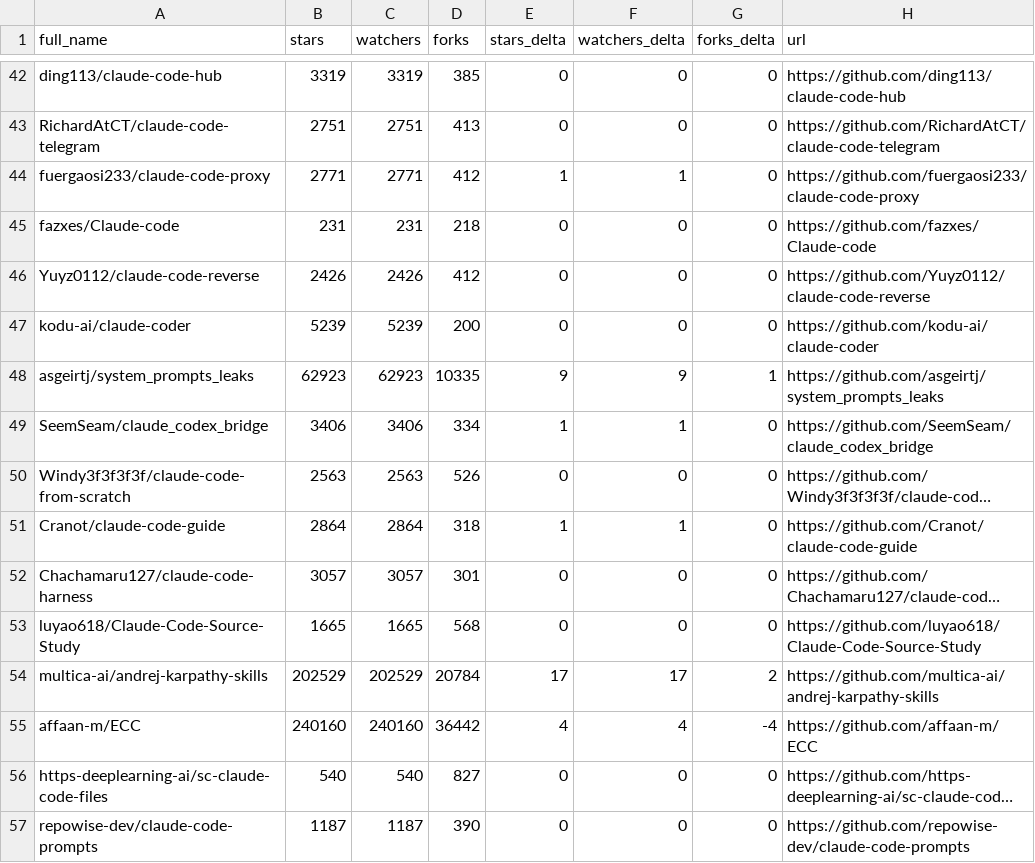
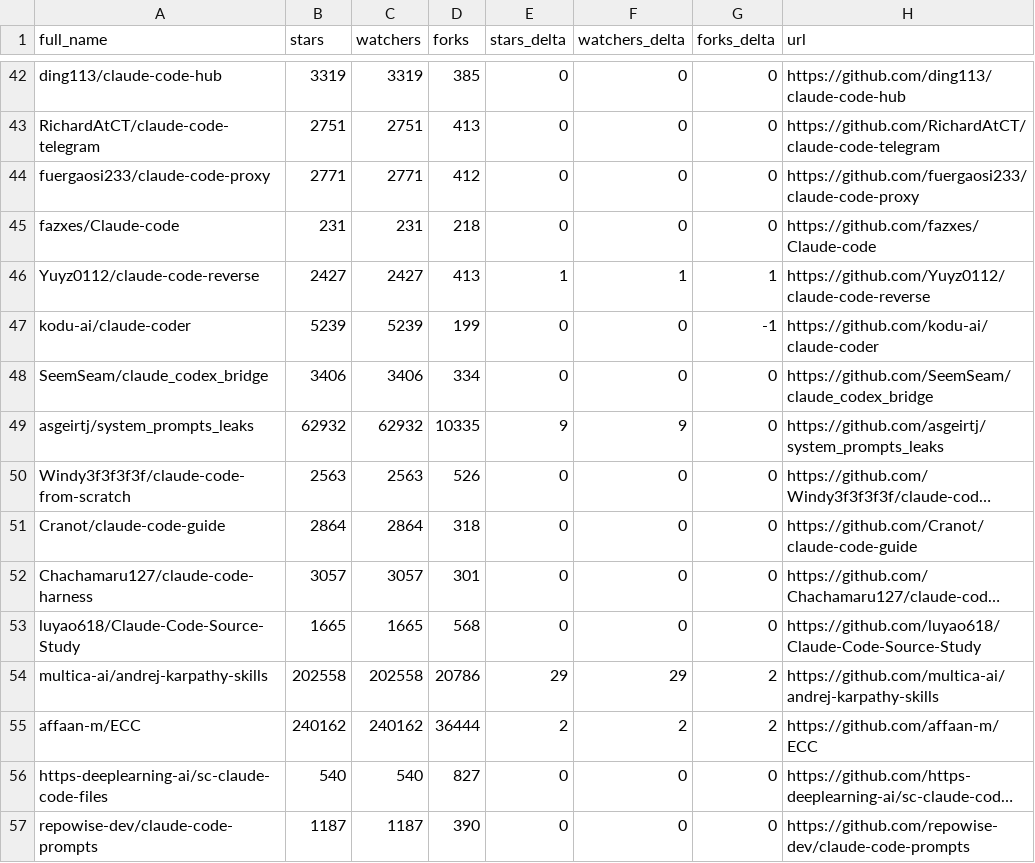
Before and after one commit to melanyss/awesome-claude-code, a CSV file: data/repo-ticker.csv, drawn as a sheet; only a part is shown, gaps mark what is left out; long unchanged cells end in …; removed rows and columns are numbered as before the commit, all else as after; the diff covers the shown part only; the diff names each change by its address in the sheet, - before the commit and + after, or states it on an @@ line.

```diff
--- a/data/repo-ticker.csv
+++ b/data/repo-ticker.csv
-E44 (stars_delta): 1
+E44 (stars_delta): 0
-F44 (watchers_delta): 1
+F44 (watchers_delta): 0
-B46 (stars): 2426
+B46 (stars): 2427
-C46 (watchers): 2426
+C46 (watchers): 2427
-D46 (forks): 412
+D46 (forks): 413
-E46 (stars_delta): 0
+E46 (stars_delta): 1
-F46 (watchers_delta): 0
+F46 (watchers_delta): 1
-G46 (forks_delta): 0
+G46 (forks_delta): 1
-D47 (forks): 200
+D47 (forks): 199
-G47 (forks_delta): 0
+G47 (forks_delta): -1
-row 48: asgeirtj/system_prompts_leaks | 62923 | 62923 | 10335 | 9 | 9 | 1 | https://github.com/asgeirtj/system_prompts_leaks
-E48 (stars_delta): 1
+E48 (stars_delta): 0
-F48 (watchers_delta): 1
+F48 (watchers_delta): 0
+row 49: asgeirtj/system_prompts_leaks | 62932 | 62932 | 10335 | 9 | 9 | 0 | https://github.com/asgeirtj/system_prompts_leaks
-E51 (stars_delta): 1
+E51 (stars_delta): 0
-F51 (watchers_delta): 1
+F51 (watchers_delta): 0
-B54 (stars): 202529
+B54 (stars): 202558
-C54 (watchers): 202529
+C54 (watchers): 202558
-D54 (forks): 20784
+D54 (forks): 20786
-E54 (stars_delta): 17
+E54 (stars_delta): 29
-F54 (watchers_delta): 17
+F54 (watchers_delta): 29
-B55 (stars): 240160
+B55 (stars): 240162
-C55 (watchers): 240160
+C55 (watchers): 240162
-D55 (forks): 36442
+D55 (forks): 36444
-E55 (stars_delta): 4
+E55 (stars_delta): 2
-F55 (watchers_delta): 4
+F55 (watchers_delta): 2
-G55 (forks_delta): -4
+G55 (forks_delta): 2
```
Also changed, not shown: 4 added rows, 4 removed rows, 1 moved row and 77 edited cells elsewhere in this file, 2 other files.
